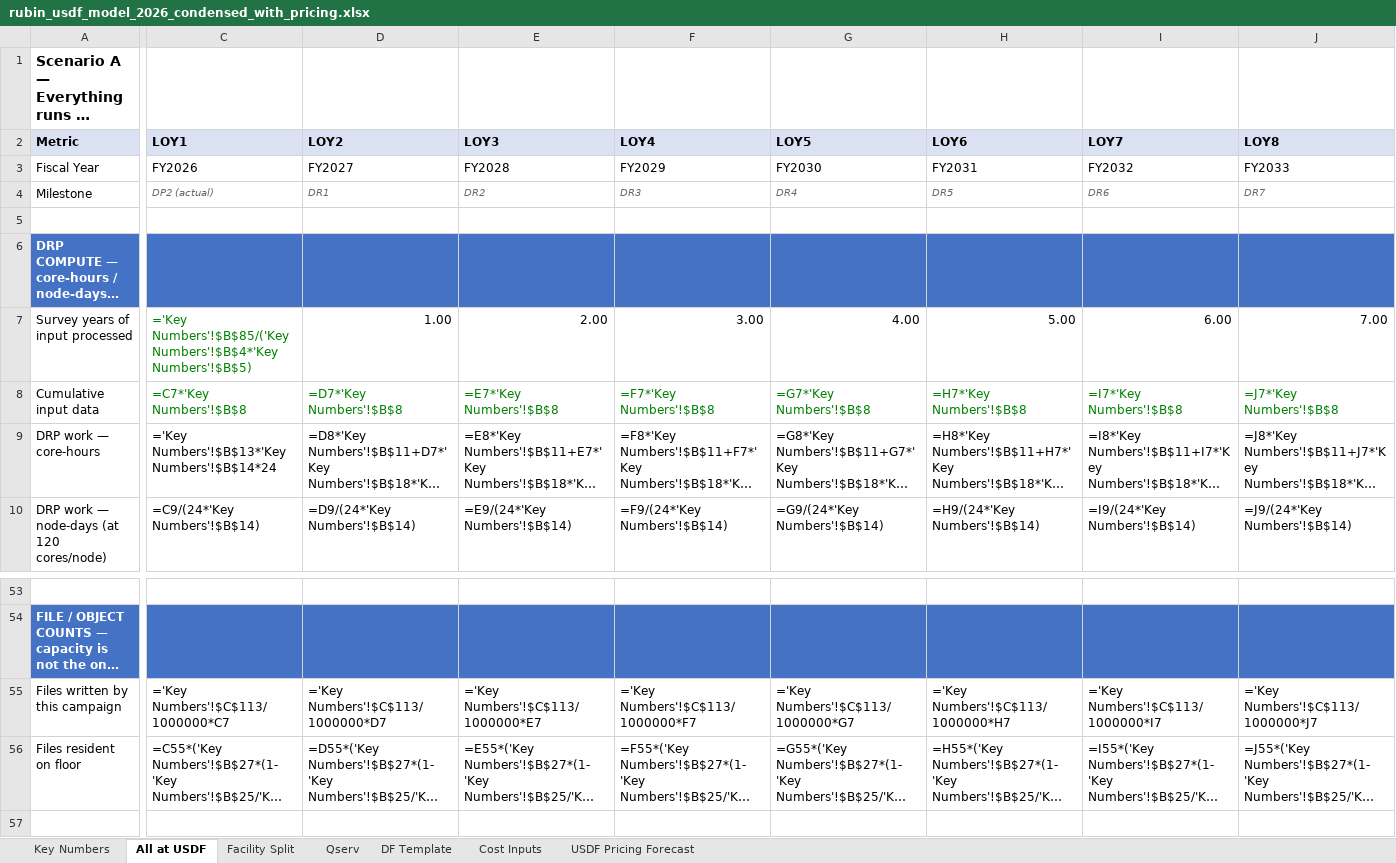
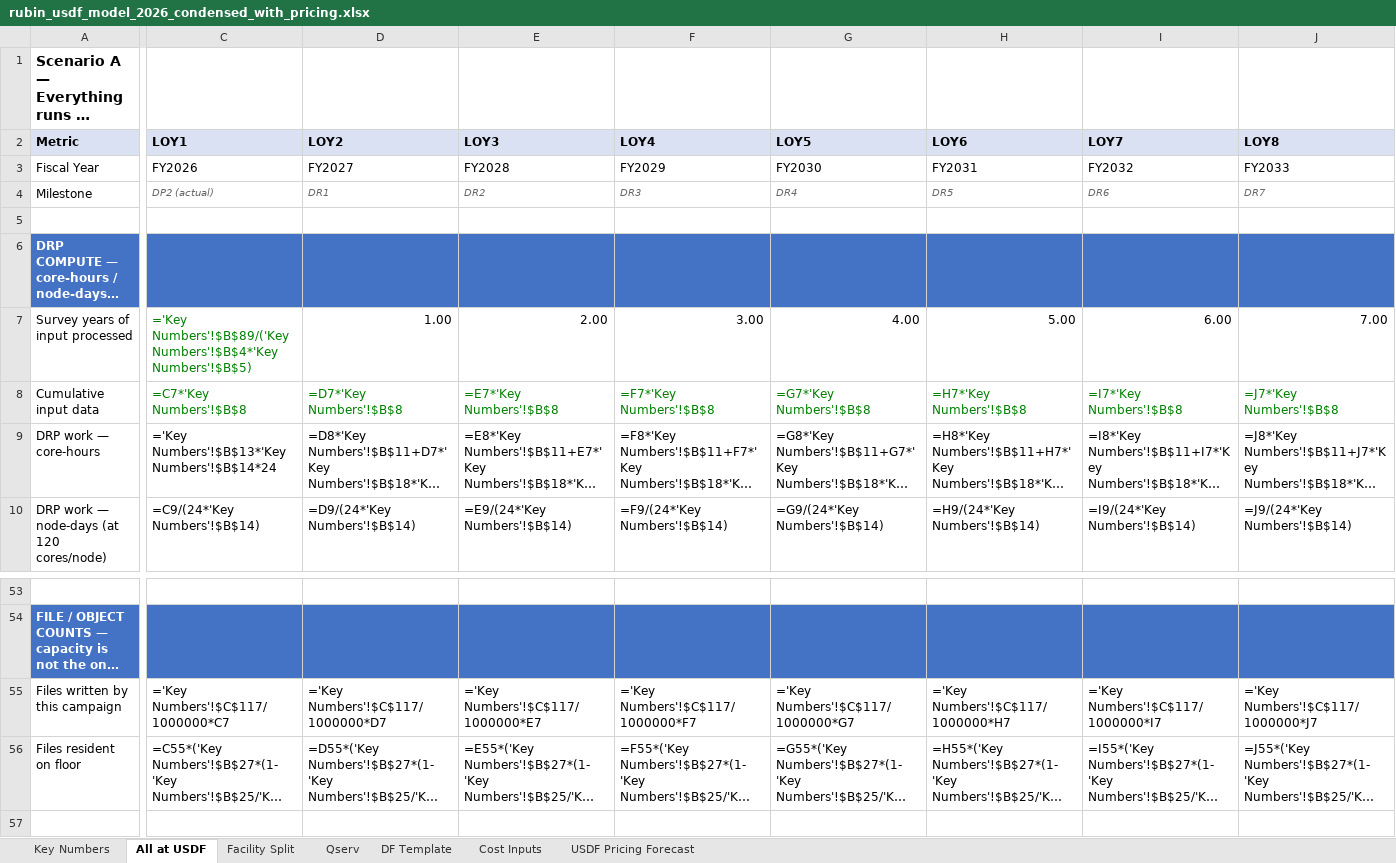
Before and after one commit to lsst/rubin-sizing-model, an Excel workbook: rubin_usdf_model_2026_condensed_with_pricing.xlsx, sheet All at USDF, drawn as a sheet; only a part is shown, gaps mark what is left out; long unchanged cells end in …; values as stored, in another font and other column widths than the file's, no borders; formulas without a stored value are shown as written; the diff covers the shown part only; the diff names each change by its address in the sheet, - before the commit and + after, or states it on an @@ line.

```diff
--- a/rubin_usdf_model_2026_condensed_with_pricing.xlsx (sheet All at USDF)
+++ b/rubin_usdf_model_2026_condensed_with_pricing.xlsx (sheet All at USDF)
-C7 (LOY1): ='Key Numbers'!$B$85/('Key Numbers'!$B$4*'Key Numbers'!$B$5)
+C7 (LOY1): ='Key Numbers'!$B$89/('Key Numbers'!$B$4*'Key Numbers'!$B$5)
-C55 (LOY1): ='Key Numbers'!$C$113/1000000*C7
+C55 (LOY1): ='Key Numbers'!$C$117/1000000*C7
-D55 (LOY2): ='Key Numbers'!$C$113/1000000*D7
+D55 (LOY2): ='Key Numbers'!$C$117/1000000*D7
-E55 (LOY3): ='Key Numbers'!$C$113/1000000*E7
+E55 (LOY3): ='Key Numbers'!$C$117/1000000*E7
-F55 (LOY4): ='Key Numbers'!$C$113/1000000*F7
+F55 (LOY4): ='Key Numbers'!$C$117/1000000*F7
-G55 (LOY5): ='Key Numbers'!$C$113/1000000*G7
+G55 (LOY5): ='Key Numbers'!$C$117/1000000*G7
-H55 (LOY6): ='Key Numbers'!$C$113/1000000*H7
+H55 (LOY6): ='Key Numbers'!$C$117/1000000*H7
-I55 (LOY7): ='Key Numbers'!$C$113/1000000*I7
+I55 (LOY7): ='Key Numbers'!$C$117/1000000*I7
-J55 (LOY8): ='Key Numbers'!$C$113/1000000*J7
+J55 (LOY8): ='Key Numbers'!$C$117/1000000*J7
```
Also changed, not shown: 2 edited cells elsewhere in this sheet, sheet Qserv, sheet Key Numbers, sheet USDF Pricing Forecast, sheet Cost Inputs, 2 other files.
